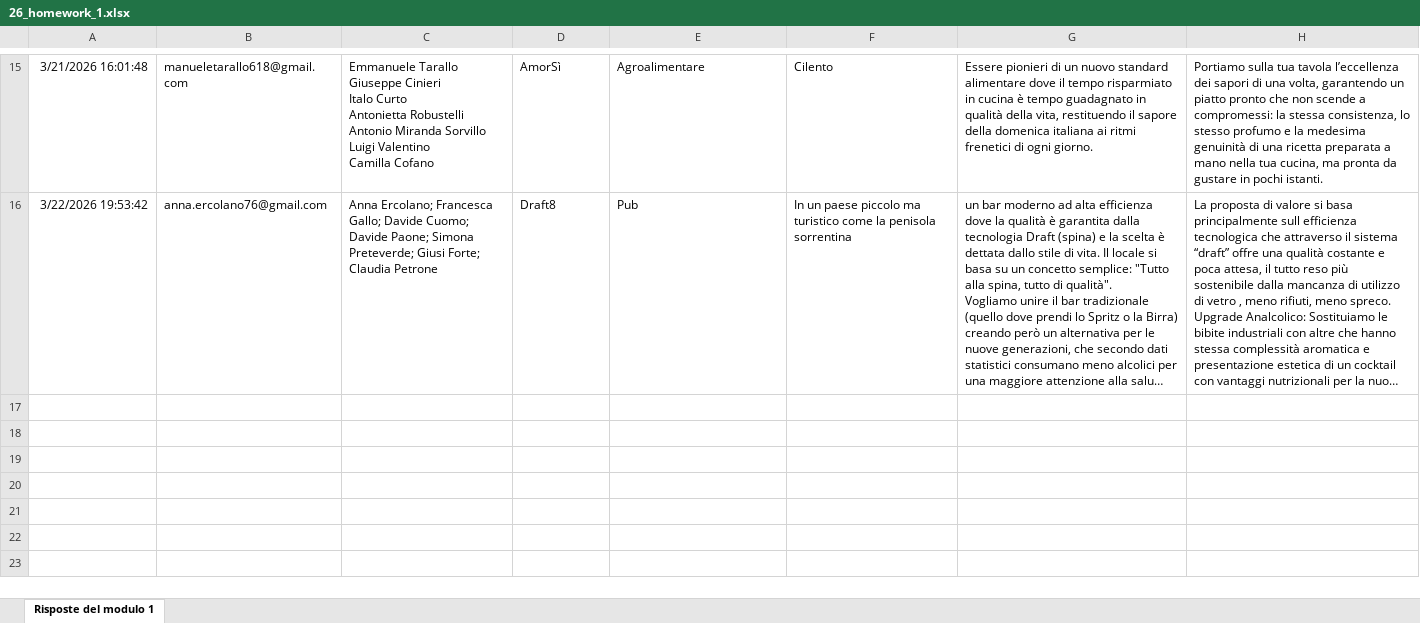
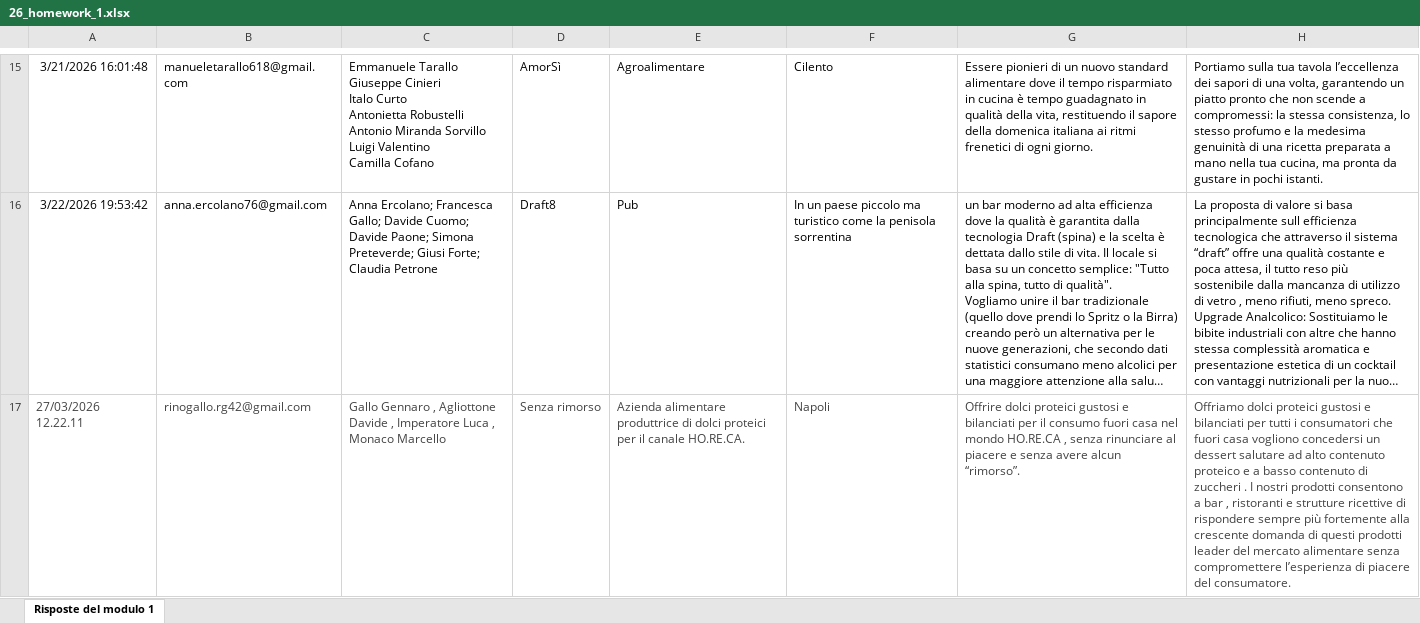
Before and after one commit to gbcalifano/gibi, an Excel workbook: mondaylab/26_homework_1.xlsx, sheet Risposte del modulo 1, drawn as a sheet; only a part is shown, gaps mark what is left out; long unchanged cells end in …; values as stored, in another font and other column widths than the file's, no borders; charts and pictures and table styles not drawn; the diff names each change by its address in the sheet, - before the commit and + after, or states it on an @@ line.

```diff
--- a/mondaylab/26_homework_1.xlsx (sheet Risposte del modulo 1)
+++ b/mondaylab/26_homework_1.xlsx (sheet Risposte del modulo 1)
+row 17: 27/03/2026 12.22.11 | rinogallo.rg42@gmail.com | Gallo Gennaro , Agliottone Davide , Imperatore Luca , Monaco Marcello | Senza rimorso | Azienda alimentare produttrice di dolci proteici per il canale HO.RE.CA. | Napoli | Offrire dolci proteici gustosi e bilanciati per il consumo fuori casa nel mondo HO.RE.CA , senza rinunciare al piacere e senza avere alcun “rimorso”. | Offriamo dolci proteici gustosi e bilanciati per tutti i consumatori che fuori casa vogliono concedersi un dessert salutare ad alto contenuto proteico e a basso contenuto di zuccheri . I nostri prodotti consentono a bar , ristoranti e strutture ricettive di rispondere sempre più fortemente alla crescente domanda di questi prodotti leader del mercato alimentare senza compromettere l’esperienza di piacere del consumatore.
```
Also changed, not shown: charts or pictures, mondaylab/26_registro.xlsx, 16 other files.
